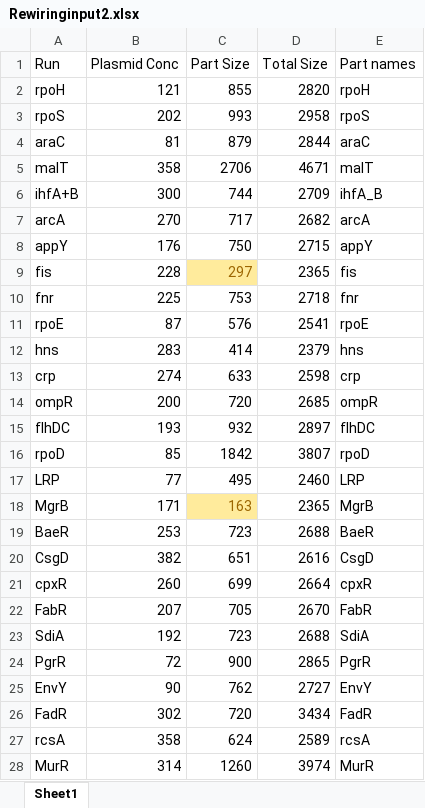
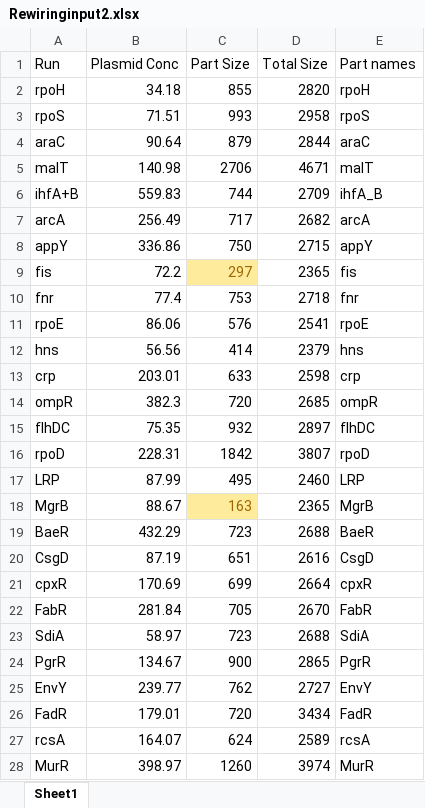
Before and after one commit to mkonicek/antha, an Excel workbook: antha/component/an/Liquid_handling/PooledLibrary/playground/Rewiringinput2.xlsx, sheet Sheet1, drawn as a sheet; only a part is shown; values as stored, in another font and other column widths than the file's, no borders; the diff covers the shown part only; the diff names each change by its address in the sheet, - before the commit and + after, or states it on an @@ line.

```diff
--- a/antha/component/an/Liquid_handling/PooledLibrary/playground/Rewiringinput2.xlsx (sheet Sheet1)
+++ b/antha/component/an/Liquid_handling/PooledLibrary/playground/Rewiringinput2.xlsx (sheet Sheet1)
-B2 (Plasmid Conc): 121
+B2 (Plasmid Conc): 34.18
-B3 (Plasmid Conc): 202
+B3 (Plasmid Conc): 71.51
-B4 (Plasmid Conc): 81
+B4 (Plasmid Conc): 90.64
-B5 (Plasmid Conc): 358
+B5 (Plasmid Conc): 140.98
-B6 (Plasmid Conc): 300
+B6 (Plasmid Conc): 559.83
-B7 (Plasmid Conc): 270
+B7 (Plasmid Conc): 256.49
-B8 (Plasmid Conc): 176
+B8 (Plasmid Conc): 336.86
-B9 (Plasmid Conc): 228
+B9 (Plasmid Conc): 72.2
-B10 (Plasmid Conc): 225
+B10 (Plasmid Conc): 77.4
-B11 (Plasmid Conc): 87
+B11 (Plasmid Conc): 86.06
-B12 (Plasmid Conc): 283
+B12 (Plasmid Conc): 56.56
-B13 (Plasmid Conc): 274
+B13 (Plasmid Conc): 203.01
-B14 (Plasmid Conc): 200
+B14 (Plasmid Conc): 382.3
-B15 (Plasmid Conc): 193
+B15 (Plasmid Conc): 75.35
-B16 (Plasmid Conc): 85
+B16 (Plasmid Conc): 228.31
-B17 (Plasmid Conc): 77
+B17 (Plasmid Conc): 87.99
-B18 (Plasmid Conc): 171
+B18 (Plasmid Conc): 88.67
-B19 (Plasmid Conc): 253
+B19 (Plasmid Conc): 432.29
-B20 (Plasmid Conc): 382
+B20 (Plasmid Conc): 87.19
-B21 (Plasmid Conc): 260
+B21 (Plasmid Conc): 170.69
-B22 (Plasmid Conc): 207
+B22 (Plasmid Conc): 281.84
-B23 (Plasmid Conc): 192
+B23 (Plasmid Conc): 58.97
-B24 (Plasmid Conc): 72
+B24 (Plasmid Conc): 134.67
-B25 (Plasmid Conc): 90
+B25 (Plasmid Conc): 239.77
-B26 (Plasmid Conc): 302
+B26 (Plasmid Conc): 179.01
-B27 (Plasmid Conc): 358
+B27 (Plasmid Conc): 164.07
-B28 (Plasmid Conc): 314
+B28 (Plasmid Conc): 398.97
```
Also changed, not shown: 1 removed row and 12 edited cells elsewhere in this sheet, 3 other files.
